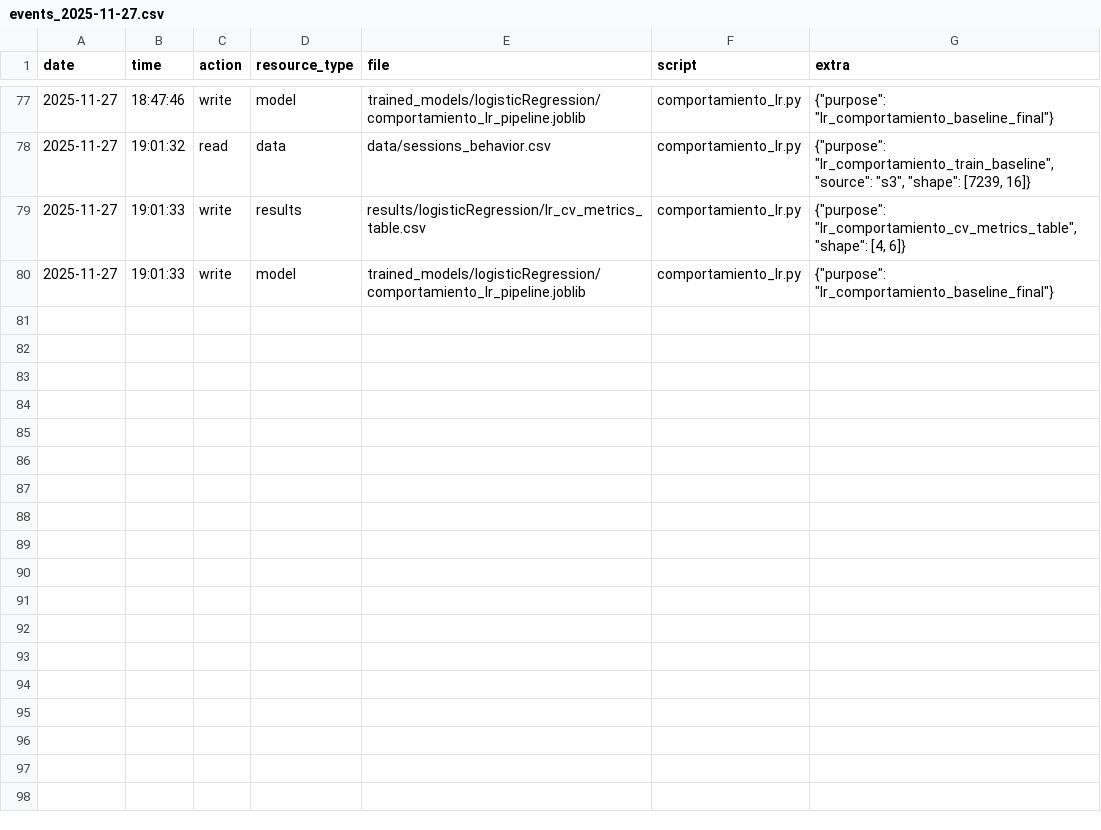
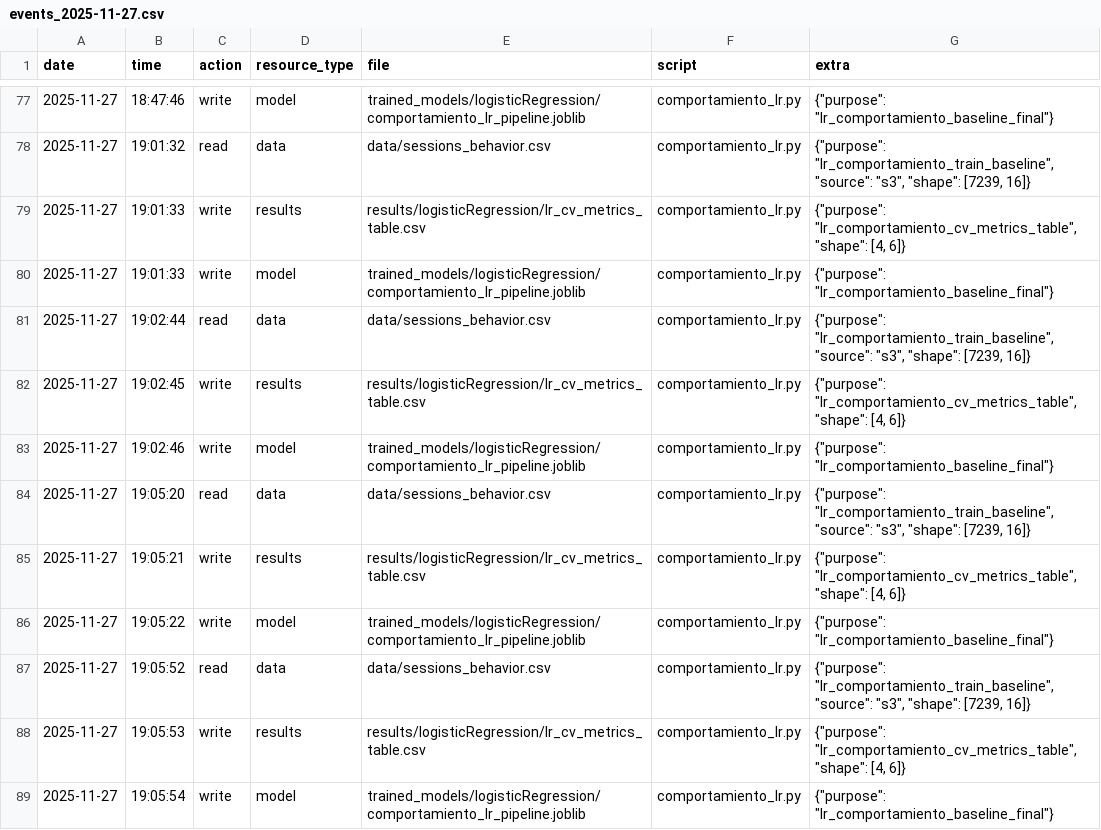
Before and after one commit to DiegoAlfaro1/Reto-ConcentracionIA-Vacas, a CSV file: logs/events_2025-11-27.csv, drawn as a sheet; only a part is shown, gaps mark what is left out; the diff names each change by its address in the sheet, - before the commit and + after, or states it on an @@ line.

Commit message:
[FEAT]: Histograma de metricas agregado

```diff
--- a/logs/events_2025-11-27.csv
+++ b/logs/events_2025-11-27.csv
+row 81: 2025-11-27 | 19:02:44 | read | data | data/sessions_behavior.csv | comportamiento_lr.py | {"purpose": "lr_comportamiento_train_baseline", "source": "s3", "shape": [7239, 16]}
+row 82: 2025-11-27 | 19:02:45 | write | results | results/logisticRegression/lr_cv_metrics_table.csv | comportamiento_lr.py | {"purpose": "lr_comportamiento_cv_metrics_table", "shape": [4, 6]}
+row 83: 2025-11-27 | 19:02:46 | write | model | trained_models/logisticRegression/comportamiento_lr_pipeline.joblib | comportamiento_lr.py | {"purpose": "lr_comportamiento_baseline_final"}
+row 84: 2025-11-27 | 19:05:20 | read | data | data/sessions_behavior.csv | comportamiento_lr.py | {"purpose": "lr_comportamiento_train_baseline", "source": "s3", "shape": [7239, 16]}
+row 85: 2025-11-27 | 19:05:21 | write | results | results/logisticRegression/lr_cv_metrics_table.csv | comportamiento_lr.py | {"purpose": "lr_comportamiento_cv_metrics_table", "shape": [4, 6]}
+row 86: 2025-11-27 | 19:05:22 | write | model | trained_models/logisticRegression/comportamiento_lr_pipeline.joblib | comportamiento_lr.py | {"purpose": "lr_comportamiento_baseline_final"}
+row 87: 2025-11-27 | 19:05:52 | read | data | data/sessions_behavior.csv | comportamiento_lr.py | {"purpose": "lr_comportamiento_train_baseline", "source": "s3", "shape": [7239, 16]}
+row 88: 2025-11-27 | 19:05:53 | write | results | results/logisticRegression/lr_cv_metrics_table.csv | comportamiento_lr.py | {"purpose": "lr_comportamiento_cv_metrics_table", "shape": [4, 6]}
+row 89: 2025-11-27 | 19:05:54 | write | model | trained_models/logisticRegression/comportamiento_lr_pipeline.joblib | comportamiento_lr.py | {"purpose": "lr_comportamiento_baseline_final"}
```
Also changed, not shown: 2 other files.
